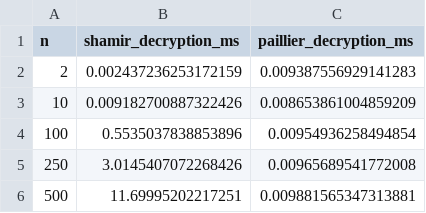
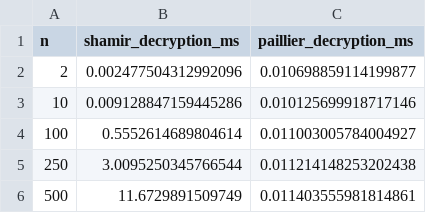
Before and after one commit to VuHuyBui/cs323-project-4, a CSV file: decryption_comparison.csv, drawn as a sheet.

```diff
--- a/decryption_comparison.csv
+++ b/decryption_comparison.csv
@@ -1,6 +1,6 @@
 n,shamir_decryption_ms,paillier_decryption_ms
-2,0.002437236253172159,0.009387556929141283
-10,0.009182700887322426,0.008653861004859209
-100,0.5535037838853896,0.00954936258494854
-250,3.0145407072268426,0.00965689541772008
-500,11.69995202217251,0.009881565347313881
+2,0.002477504312992096,0.010698859114199877
+10,0.009128847159445286,0.010125699918717146
+100,0.5552614689804614,0.011003005784004927
+250,3.0095250345766544,0.011214148253202438
+500,11.6729891509749,0.011403555981814861
```
Also changed, not shown: comparison_results.csv, dp_results.csv, 10 other files.
